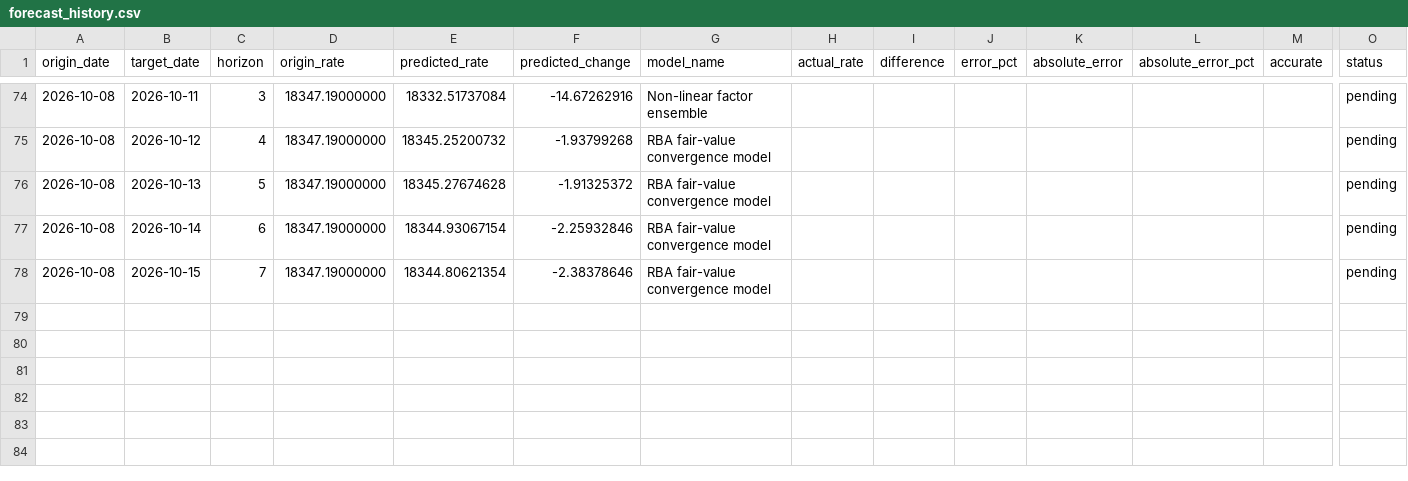
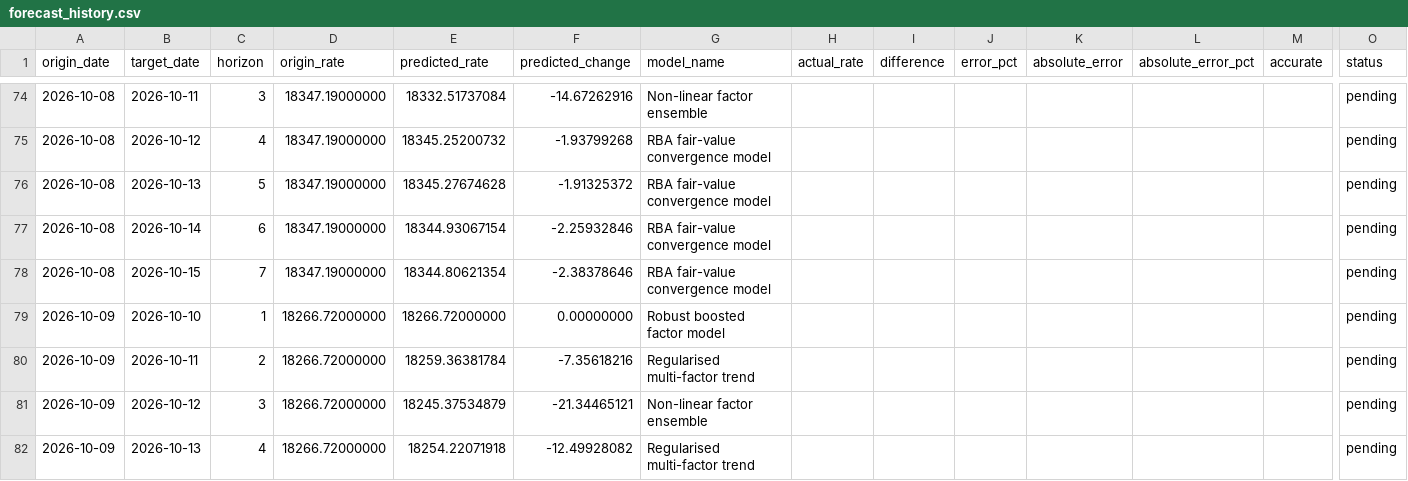
Before and after one commit to vukhanhlinhle2609/vnd-aud-transfer, a CSV file: data/forecast_history.csv, drawn as a sheet; only a part is shown, gaps mark what is left out; rows hold the shown columns only; the diff covers the shown part only; the diff names each change by its address in the sheet, - before the commit and + after, or states it on an @@ line.

```diff
--- a/data/forecast_history.csv
+++ b/data/forecast_history.csv
+row 79: 2026-10-09 | 2026-10-10 | 1 | 18266.72000000 | 18266.72000000 | 0.00000000 | Robust boosted factor model |  |  |  |  |  |  | pending
+row 80: 2026-10-09 | 2026-10-11 | 2 | 18266.72000000 | 18259.36381784 | -7.35618216 | Regularised multi-factor trend |  |  |  |  |  |  | pending
+row 81: 2026-10-09 | 2026-10-12 | 3 | 18266.72000000 | 18245.37534879 | -21.34465121 | Non-linear factor ensemble |  |  |  |  |  |  | pending
+row 82: 2026-10-09 | 2026-10-13 | 4 | 18266.72000000 | 18254.22071918 | -12.49928082 | Regularised multi-factor trend |  |  |  |  |  |  | pending
```
Also changed, not shown: 3 added rows and 56 edited cells elsewhere in this file, data/market_factors.csv, data/vcb_aud_daily.csv, 2 other files.
